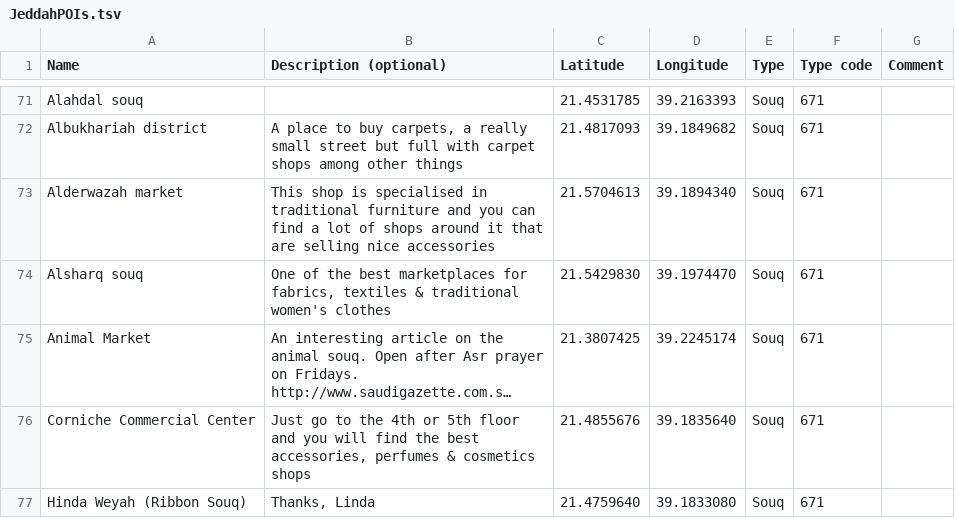
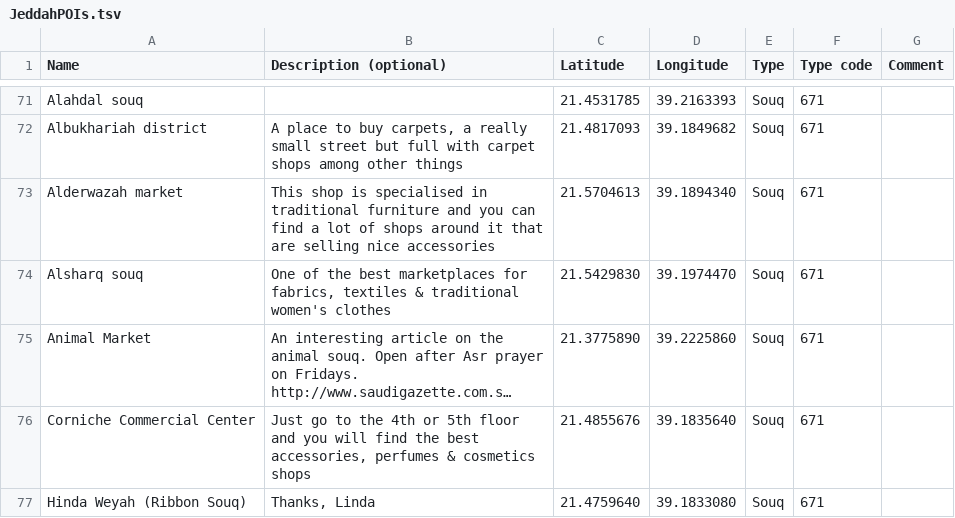
Before and after one commit to Virtakuono/.kml-repository, a TSV file: JeddahPOIs.tsv, drawn as a sheet; only a part is shown, gaps mark what is left out; long unchanged cells end in …; the diff names each change by its address in the sheet, - before the commit and + after, or states it on an @@ line.

```diff
--- a/JeddahPOIs.tsv
+++ b/JeddahPOIs.tsv
-C75 (Latitude): 21.3807425
+C75 (Latitude): 21.3775890
-D75 (Longitude): 39.2245174
+D75 (Longitude): 39.2225860
```
Also changed, not shown: 7 other files.
